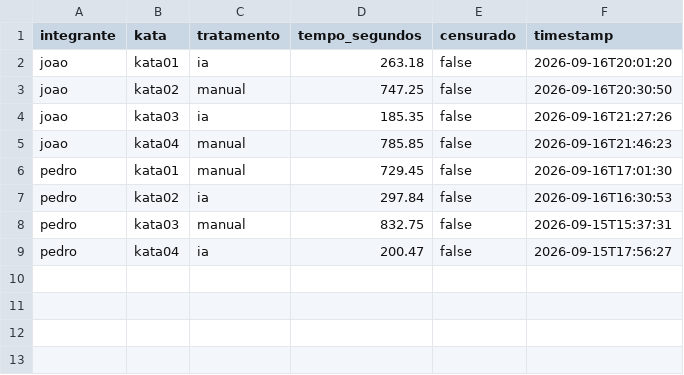
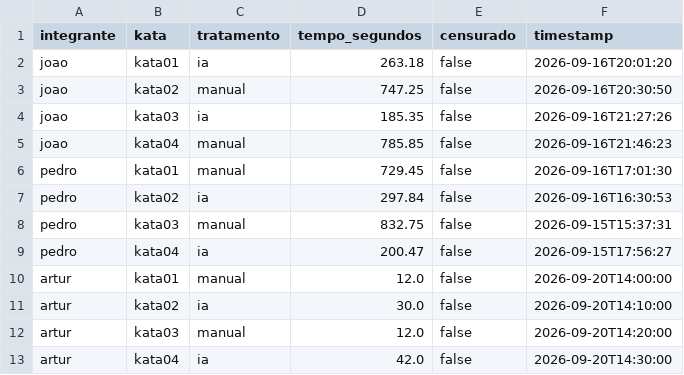
Before and after one commit to candian15/LabExpGRP, a CSV file: LAB02/trials.csv, drawn as a sheet.

Commit message:
Fecha S02: trials + analise_rq1_rq2.py

```diff
--- a/LAB02/trials.csv
+++ b/LAB02/trials.csv
@@ -9 +9,5 @@ pedro,kata03,manual,832.75,false,2026-09-15T15:37:31
 pedro,kata04,ia,200.47,false,2026-09-15T17:56:27
+artur,kata01,manual,12.0,false,2026-09-20T14:00:00
+artur,kata02,ia,30.0,false,2026-09-20T14:10:00
+artur,kata03,manual,12.0,false,2026-09-20T14:20:00
+artur,kata04,ia,42.0,false,2026-09-20T14:30:00
```
Also changed, not shown: LAB02/metrics.csv, LAB02/tests.csv, 2 other files.
